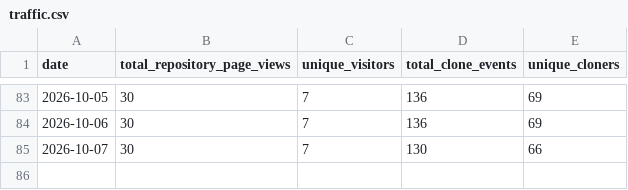
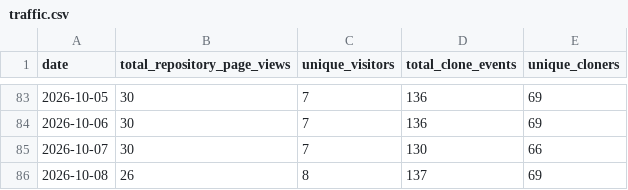
Before and after one commit to stephkillingsworth/CoC_Chapter4, a CSV file: analytics/traffic.csv, drawn as a sheet; only a part is shown, gaps mark what is left out; the diff names each change by its address in the sheet, - before the commit and + after, or states it on an @@ line.

```diff
--- a/analytics/traffic.csv
+++ b/analytics/traffic.csv
+row 86: 2026-10-08 | 26 | 8 | 137 | 69
```
